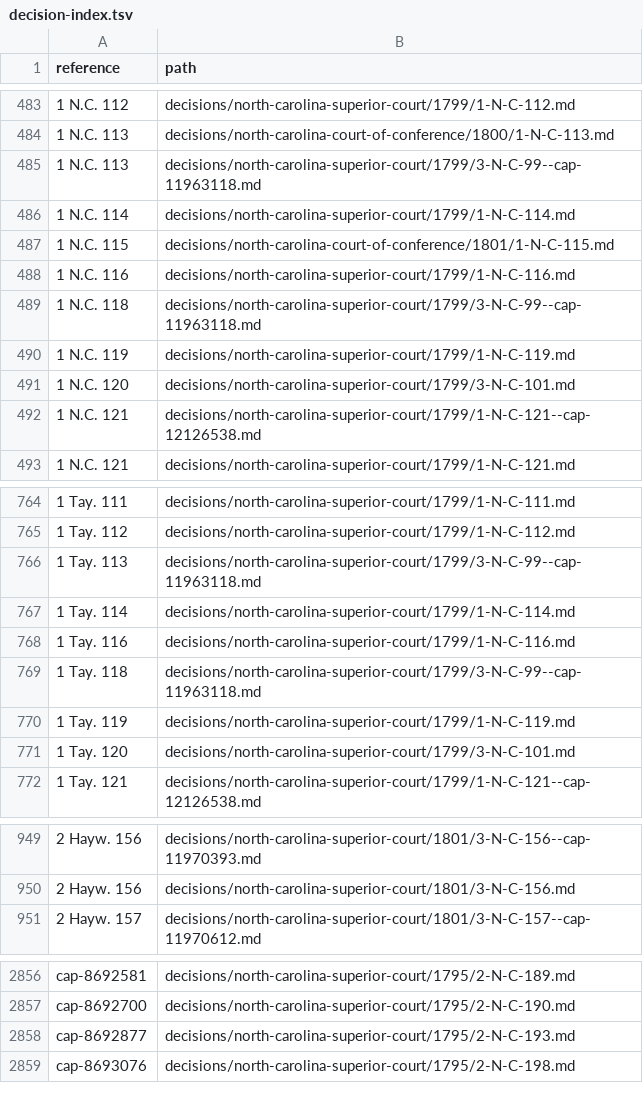
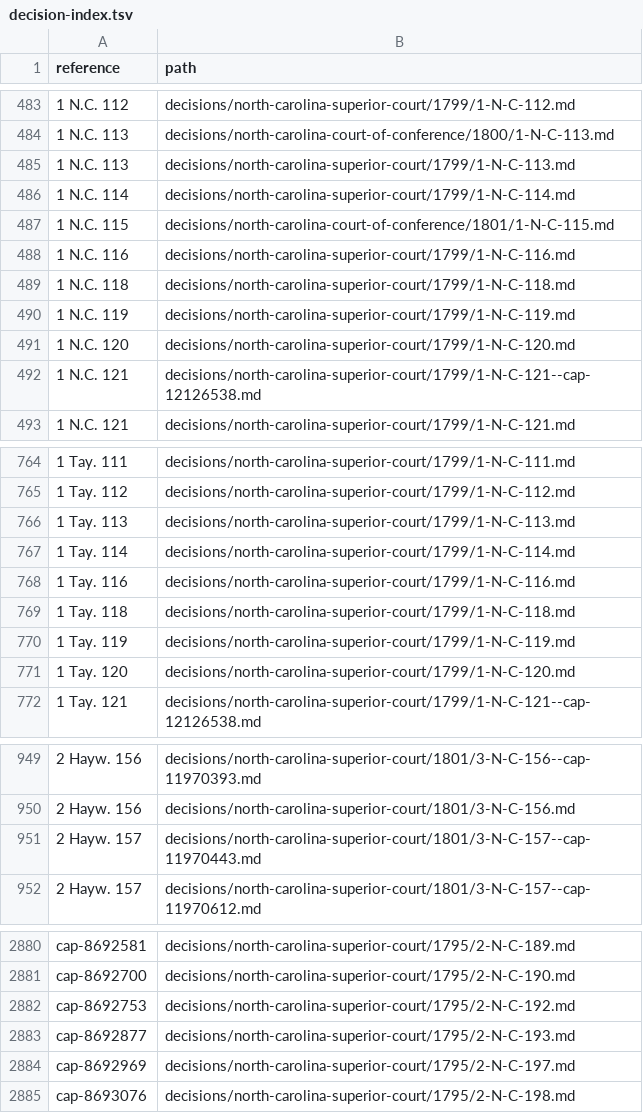
Before and after one commit to lexifina/united-states-north-carolina-other-courts-caselaw, a TSV file: decision-index.tsv, drawn as a sheet; only a part is shown, gaps mark what is left out; the diff covers the shown part only.

Commit message:
Documentation: CAP deep-check fixes of 2026-11-09: 13 decisions added, 14 corrected; decision index, decision-relations.tsv, decision-dates.tsv, overlay, corpus.json, README, REPRODUCE.md, tools
1009 clusters
4 corr head matter
10 corr wrong merge
51 index rows added
24 index rows dropped
13 new decisions
0 new head matter only
1008 partial dates
1021 records

```diff
--- a/decision-index.tsv
+++ b/decision-index.tsv
@@ -484,3 +484,3 @@ reference	path
 1 N.C. 113	decisions/north-carolina-court-of-conference/1800/1-N-C-113.md
-1 N.C. 113	decisions/north-carolina-superior-court/1799/3-N-C-99--cap-11963118.md
+1 N.C. 113	decisions/north-carolina-superior-court/1799/1-N-C-113.md
 1 N.C. 114	decisions/north-carolina-superior-court/1799/1-N-C-114.md
@@ -488,5 +488,5 @@ reference	path
 1 N.C. 116	decisions/north-carolina-superior-court/1799/1-N-C-116.md
-1 N.C. 118	decisions/north-carolina-superior-court/1799/3-N-C-99--cap-11963118.md
+1 N.C. 118	decisions/north-carolina-superior-court/1799/1-N-C-118.md
 1 N.C. 119	decisions/north-carolina-superior-court/1799/1-N-C-119.md
-1 N.C. 120	decisions/north-carolina-superior-court/1799/3-N-C-101.md
+1 N.C. 120	decisions/north-carolina-superior-court/1799/1-N-C-120.md
 1 N.C. 121	decisions/north-carolina-superior-court/1799/1-N-C-121--cap-12126538.md
@@ -765,8 +765,8 @@ reference	path
 1 Tay. 112	decisions/north-carolina-superior-court/1799/1-N-C-112.md
-1 Tay. 113	decisions/north-carolina-superior-court/1799/3-N-C-99--cap-11963118.md
+1 Tay. 113	decisions/north-carolina-superior-court/1799/1-N-C-113.md
 1 Tay. 114	decisions/north-carolina-superior-court/1799/1-N-C-114.md
 1 Tay. 116	decisions/north-carolina-superior-court/1799/1-N-C-116.md
-1 Tay. 118	decisions/north-carolina-superior-court/1799/3-N-C-99--cap-11963118.md
+1 Tay. 118	decisions/north-carolina-superior-court/1799/1-N-C-118.md
 1 Tay. 119	decisions/north-carolina-superior-court/1799/1-N-C-119.md
-1 Tay. 120	decisions/north-carolina-superior-court/1799/3-N-C-101.md
+1 Tay. 120	decisions/north-carolina-superior-court/1799/1-N-C-120.md
 1 Tay. 121	decisions/north-carolina-superior-court/1799/1-N-C-121--cap-12126538.md
@@ -950,2 +950,3 @@ reference	path
 2 Hayw. 156	decisions/north-carolina-superior-court/1801/3-N-C-156.md
+2 Hayw. 157	decisions/north-carolina-superior-court/1801/3-N-C-157--cap-11970443.md
 2 Hayw. 157	decisions/north-carolina-superior-court/1801/3-N-C-157--cap-11970612.md
@@ -2857,3 +2881,5 @@ cap-8692581	decisions/north-carolina-superior-court/1795/2-N-C-189.md
 cap-8692700	decisions/north-carolina-superior-court/1795/2-N-C-190.md
+cap-8692753	decisions/north-carolina-superior-court/1795/2-N-C-192.md
 cap-8692877	decisions/north-carolina-superior-court/1795/2-N-C-193.md
+cap-8692969	decisions/north-carolina-superior-court/1795/2-N-C-197.md
 cap-8693076	decisions/north-carolina-superior-court/1795/2-N-C-198.md
```
Also changed, not shown: 30 added rows, 7 removed rows and 12 edited cells elsewhere in this file, 10 other files.
